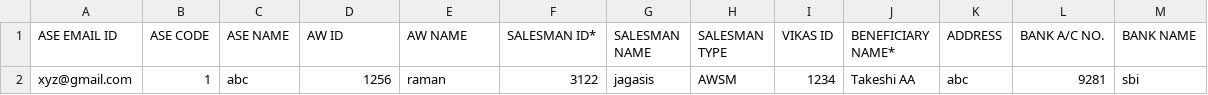
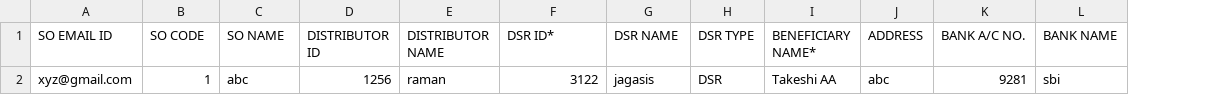
Before and after one commit to sachinchauhan29/kyc, a CSV file: src/public/excel-format/SamplePayout.csv, drawn as a sheet; only a part is shown; removed rows and columns are numbered as before the commit, all else as after; the diff names each change by its address in the sheet, - before the commit and + after, or states it on an @@ line.

```diff
--- a/src/public/excel-format/SamplePayout.csv
+++ b/src/public/excel-format/SamplePayout.csv
-column H (SALESMAN TYPE), row 2: AWSM
-column I (VIKAS ID), row 2: 1234
+column H (DSR TYPE), row 2: DSR
-A1: ASE EMAIL ID
+A1: SO EMAIL ID
-B1: ASE CODE
+B1: SO CODE
-C1: ASE NAME
+C1: SO NAME
-D1: AW ID
+D1: DISTRIBUTOR ID
-E1: AW NAME
+E1: DISTRIBUTOR NAME
-F1: SALESMAN ID*
+F1: DSR ID*
-G1: SALESMAN NAME
+G1: DSR NAME
```
Also changed, not shown: 29 other files.
